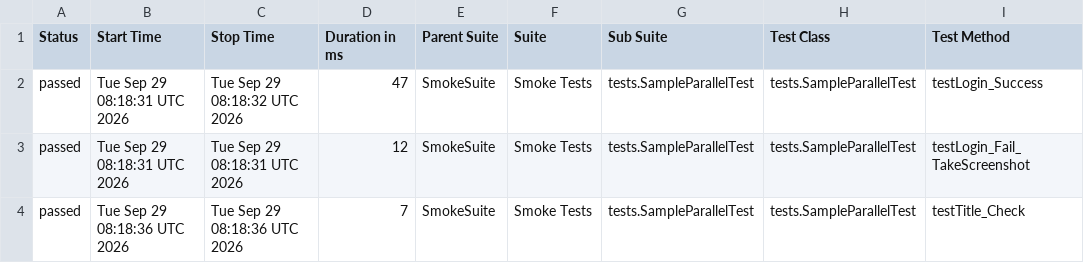
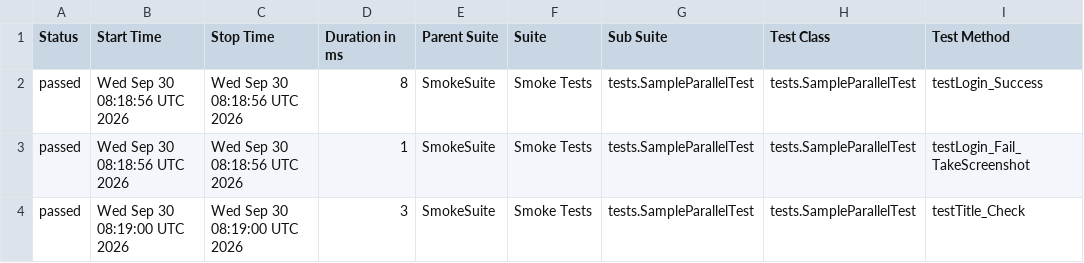
Before and after one commit to phuonghoang123456/lab11THEEND, a CSV file: data/suites.csv, drawn as a sheet; only a part is shown; the diff names each change by its address in the sheet, - before the commit and + after, or states it on an @@ line.

```diff
--- a/data/suites.csv
+++ b/data/suites.csv
-B2:B3 (Start Time): Tue Sep 29 08:18:31 UTC 2026
+B2:B3 (Start Time): Wed Sep 30 08:18:56 UTC 2026
-C2 (Stop Time): Tue Sep 29 08:18:32 UTC 2026
+C2 (Stop Time): Wed Sep 30 08:18:56 UTC 2026
-D2 (Duration in ms): 47
+D2 (Duration in ms): 8
-C3 (Stop Time): Tue Sep 29 08:18:31 UTC 2026
+C3 (Stop Time): Wed Sep 30 08:18:56 UTC 2026
-D3 (Duration in ms): 12
+D3 (Duration in ms): 1
-B4 (Start Time): Tue Sep 29 08:18:36 UTC 2026
+B4 (Start Time): Wed Sep 30 08:19:00 UTC 2026
-C4 (Stop Time): Tue Sep 29 08:18:36 UTC 2026
+C4 (Stop Time): Wed Sep 30 08:19:00 UTC 2026
-D4 (Duration in ms): 7
+D4 (Duration in ms): 3
```
Also changed, not shown: 27 other files.
